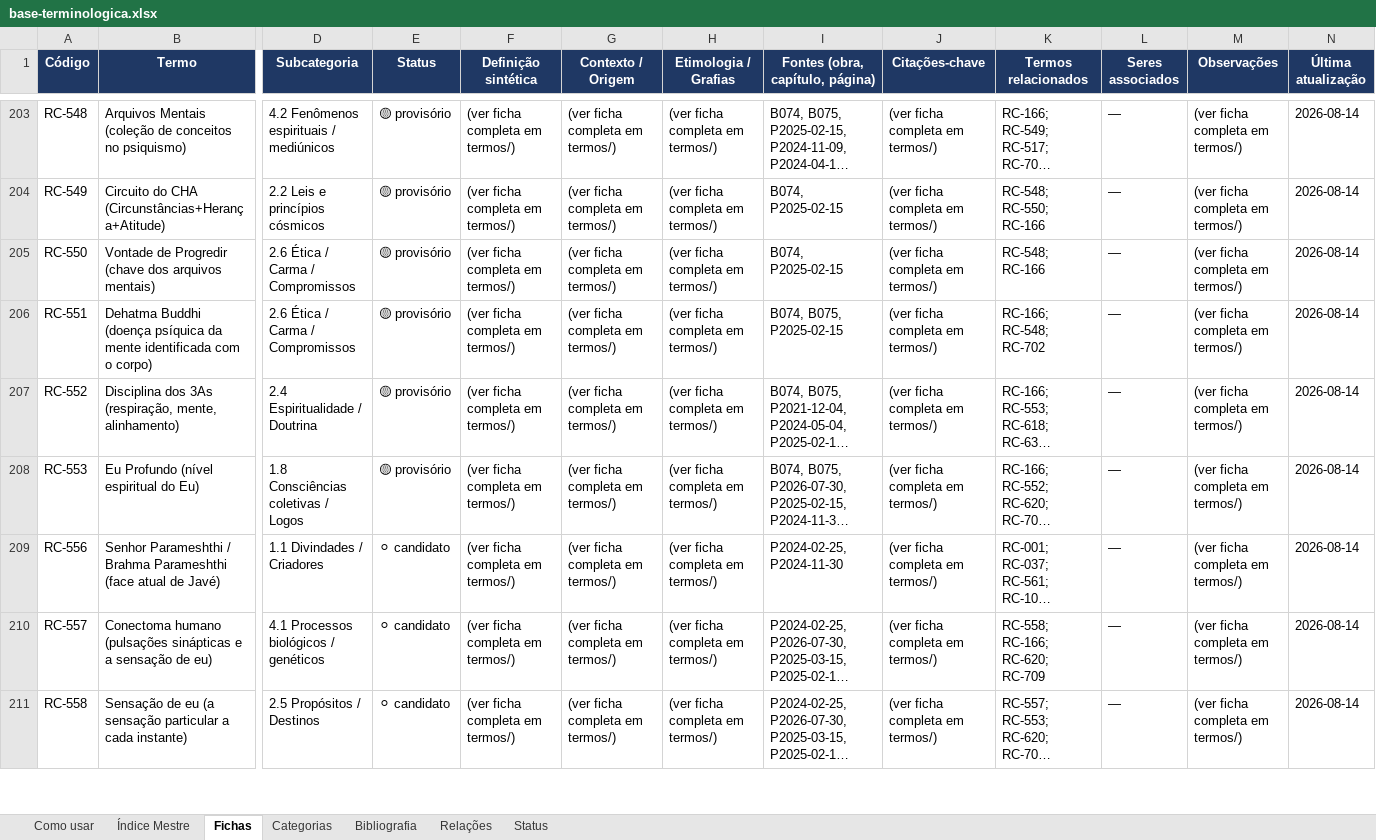
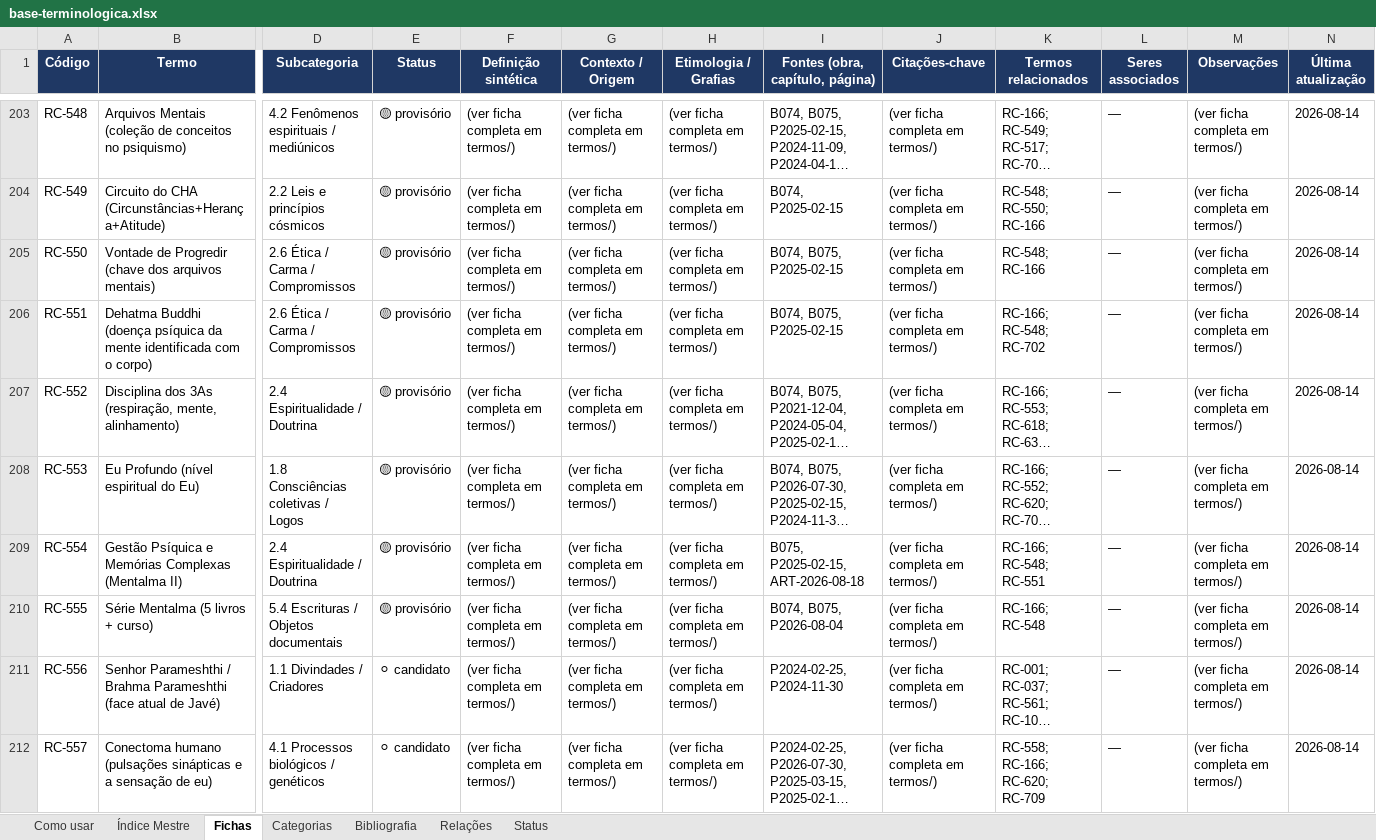
Before and after one commit to institutocura-maker/Termos-RC, an Excel workbook: base-terminologica.xlsx, sheet Fichas, drawn as a sheet; only a part is shown, gaps mark what is left out; the shorter side is filled out with more unchanged rows; long unchanged cells end in …; values as stored, in another font and other column widths than the file's, no borders; rows hold the shown columns only; the diff names each change by its address in the sheet, - before the commit and + after, or states it on an @@ line.

Commit message:
feat: aplica Devolutiva B075 Mentalma II — 6 ampliadas + 2 novas fichas, 0 códigos, B085 cadastrada
- 6 fichas ampliadas com '## Ampliação — B075 (Mentalma II)': RC-166, RC-548, RC-550, RC-551, RC-552, RC-553 (pacote _ampliacoes_B075 + script, padrão B022/B074).
- 2 fichas criadas: RC-554 Gestão Psíquica e Memórias Complexas; RC-555 Série Mentalma (5 livros + curso) — Nota Especial aplicada (nome intacto + 7 volumes anunciados em 2020).
- Decisão extra do curador: B075 adicionada às fontes de RC-550 (Vontade de Progredir) + ampliação.
- BIBLIO: B085 'Hyren-Hyron: Universos em Colisão' (2021; coautoria Freitas e Kummer; nome civil) cadastrada (identificada + tag obra complementar) — Decisão O-5. Obras 87→88.
- Quarentenas: PKMzeta/hipnose = leitura filosófica, jamais terapia real; NDEs/milagres/Ramtha fora da ontologia; p. 215 (B074, Hitler/biodemos) segue BANIDO da malha.
- Erros do autor registrados sem corrigir a voz (p. 64 '1957'; p. 139 'cerebelo'); grafias absorvidas (Sofia→Sophia; Roden→Rohden); FAROL LUSITANO/IESP = quarentena institucional.
- Pasta movida para livros/CONCLUIDOS/; artefatos regenerados (índice, xlsx, docx: 432 fichas, 88 obras); DECISAO-DO-CURADOR + RELATORIO-DE-CICLO.
- Estado canônico: 777 termos · 1.852 relações · 432 fichas (431 ficha=True + RC-004) · 88 obras (B001–B085 + 3 ART) · 36 livros em CONCLUIDOS.
- Nenhum PR.

Co-authored-by: arena-agent <297053741+arena-agent@users.noreply.github.com>

```diff
--- a/base-terminologica.xlsx (sheet Fichas)
+++ b/base-terminologica.xlsx (sheet Fichas)
-I205 (Fontes (obra, capítulo, página)): B074, P2025-02-15
+I205 (Fontes (obra, capítulo, página)): B074, B075, P2025-02-15
+row 209: RC-554 | Gestão Psíquica e Memórias Complexas (Mentalma II) | 2.4 Espiritualidade / Doutrina | 🟡 provisório | (ver ficha completa em termos/) | (ver ficha completa em termos/) | (ver ficha completa em termos/) | B075, P2025-02-15, ART-2026-08-18 | (ver ficha completa em termos/) | RC-166; RC-548; RC-551 | — | (ver ficha completa em termos/) | 2026-08-14
+row 210: RC-555 | Série Mentalma (5 livros + curso) | 5.4 Escrituras / Objetos documentais | 🟡 provisório | (ver ficha completa em termos/) | (ver ficha completa em termos/) | (ver ficha completa em termos/) | B074, B075, P2026-08-04 | (ver ficha completa em termos/) | RC-166; RC-548 | — | (ver ficha completa em termos/) | 2026-08-14
```
Also changed, not shown: sheet Bibliografia, sheet Índice Mestre, 29 other files.
